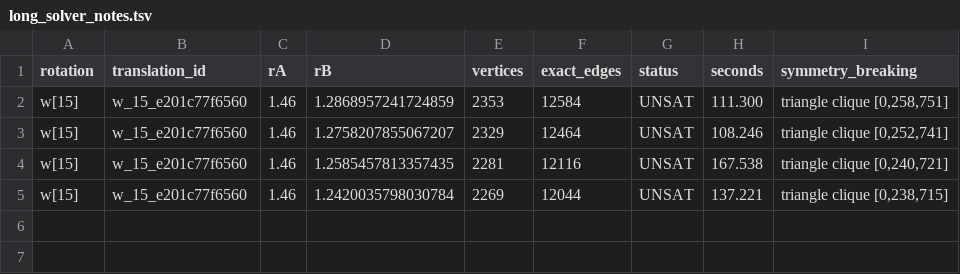
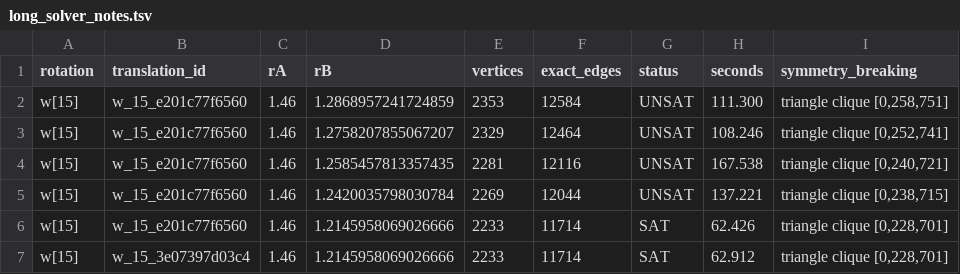
Before and after one commit to jzone3/solving-math-problems, a TSV file: runs/P23-tuniv/long_solver_notes.tsv, drawn as a sheet; the diff names each change by its address in the sheet, - before the commit and + after, or states it on an @@ line.

```diff
--- a/runs/P23-tuniv/long_solver_notes.tsv
+++ b/runs/P23-tuniv/long_solver_notes.tsv
+row 6: w[15] | w_15_e201c77f6560 | 1.46 | 1.2145958069026666 | 2233 | 11714 | SAT | 62.426 | triangle clique [0,228,701]
+row 7: w[15] | w_15_3e07397d03c4 | 1.46 | 1.2145958069026666 | 2233 | 11714 | SAT | 62.912 | triangle clique [0,228,701]
```
Also changed, not shown: 1 other file.
